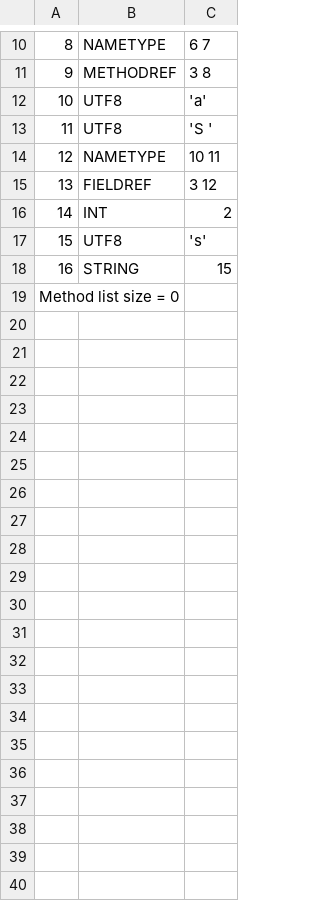
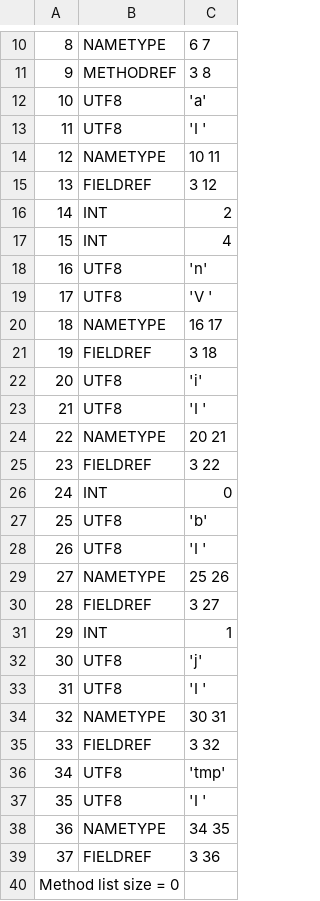
Before and after one commit to TAIIOK/SwiftCompilerToJavaByteCode, a CSV file: build/constant_table.csv, drawn as a sheet; only a part is shown, gaps mark what is left out; removed rows and columns are numbered as before the commit, all else as after; the diff covers the shown part only; the diff names each change by its address in the sheet, - before the commit and + after, or states it on an @@ line.

```diff
--- a/build/constant_table.csv
+++ b/build/constant_table.csv
-C13: 'S '
+C13: 'I '
+row 17: 15 | INT | 4
@@ column A renumbered in row 18 @@
-C18: 's'
+C18: 'n'
-row 18: 16 | STRING | 15
+row 19: 17 | UTF8 | 'V '
+row 20: 18 | NAMETYPE | 16 17
+row 21: 19 | FIELDREF | 3 18
+row 22: 20 | UTF8 | 'i'
+row 23: 21 | UTF8 | 'I '
+row 24: 22 | NAMETYPE | 20 21
+row 25: 23 | FIELDREF | 3 22
+row 26: 24 | INT | 0
+row 27: 25 | UTF8 | 'b'
+row 28: 26 | UTF8 | 'I '
+row 29: 27 | NAMETYPE | 25 26
+row 30: 28 | FIELDREF | 3 27
+row 31: 29 | INT | 1
+row 32: 30 | UTF8 | 'j'
+row 33: 31 | UTF8 | 'I '
+row 34: 32 | NAMETYPE | 30 31
+row 35: 33 | FIELDREF | 3 32
+row 36: 34 | UTF8 | 'tmp'
+row 37: 35 | UTF8 | 'I '
+row 38: 36 | NAMETYPE | 34 35
+row 39: 37 | FIELDREF | 3 36
```
Also changed, not shown: 1 edited cell elsewhere in this file, 7 other files.
